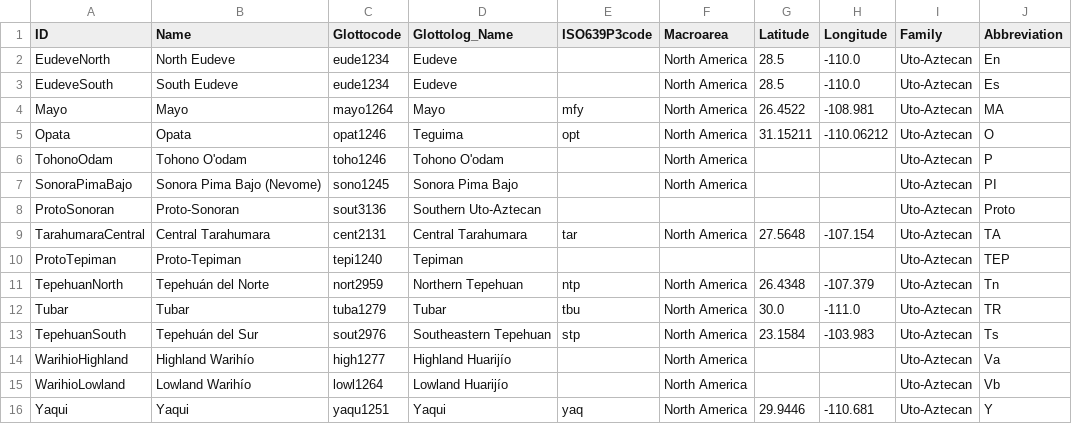
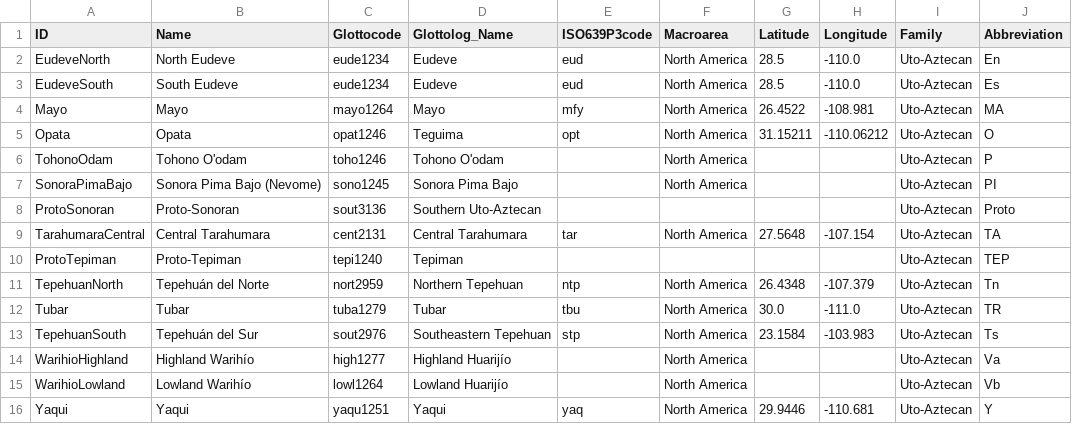
Before and after one commit to lexibank/lionnetyotonahua, a CSV file: cldf/languages.csv, drawn as a sheet.

```diff
--- a/cldf/languages.csv
+++ b/cldf/languages.csv
@@ -1,4 +1,4 @@
 ID,Name,Glottocode,Glottolog_Name,ISO639P3code,Macroarea,Latitude,Longitude,Family,Abbreviation
-EudeveNorth,North Eudeve,eude1234,Eudeve,,North America,28.5,-110.0,Uto-Aztecan,En
-EudeveSouth,South Eudeve,eude1234,Eudeve,,North America,28.5,-110.0,Uto-Aztecan,Es
+EudeveNorth,North Eudeve,eude1234,Eudeve,eud,North America,28.5,-110.0,Uto-Aztecan,En
+EudeveSouth,South Eudeve,eude1234,Eudeve,eud,North America,28.5,-110.0,Uto-Aztecan,Es
 Mayo,Mayo,mayo1264,Mayo,mfy,North America,26.4522,-108.981,Uto-Aztecan,MA
```
Also changed, not shown: cldf/cognates.csv, cldf/forms.csv, 6 other files.
